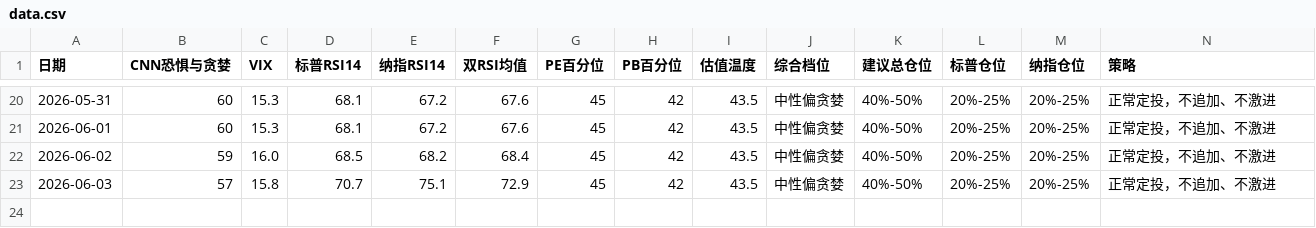
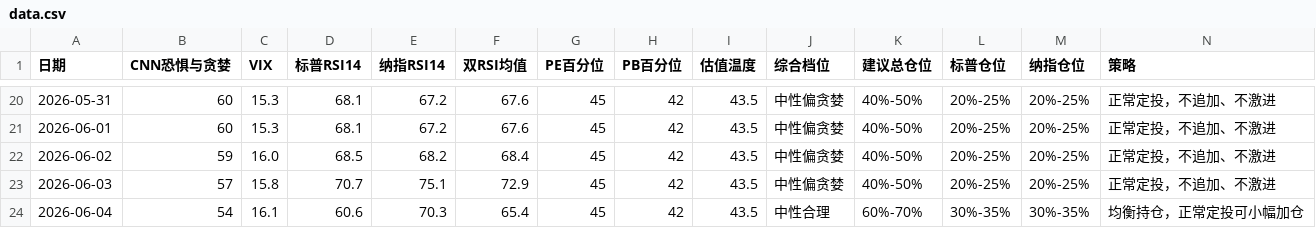
Before and after one commit to zysj8/investment-monitor, a CSV file: data.csv, drawn as a sheet; only a part is shown, gaps mark what is left out.

```diff
--- a/data.csv
+++ b/data.csv
@@ -23 +23,2 @@
 2026-06-03,57,15.8,70.7,75.1,72.9,45,42,43.5,中性偏贪婪,40%-50%,20%-25%,20%-25%,正常定投，不追加、不激进
+2026-06-04,54,16.1,60.6,70.3,65.4,45,42,43.5,中性合理,60%-70%,30%-35%,30%-35%,均衡持仓，正常定投可小幅加仓
```
Also changed, not shown: 2 other files.
